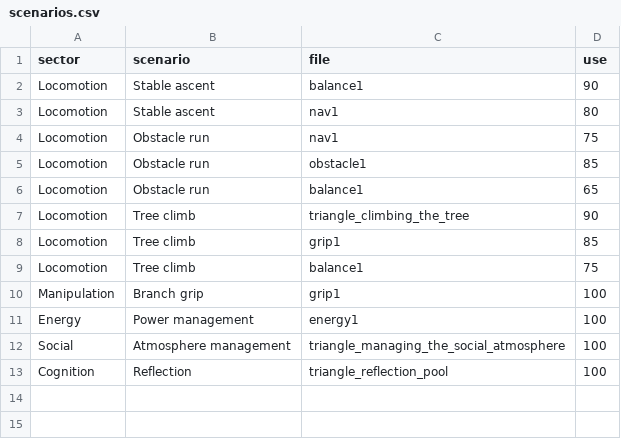
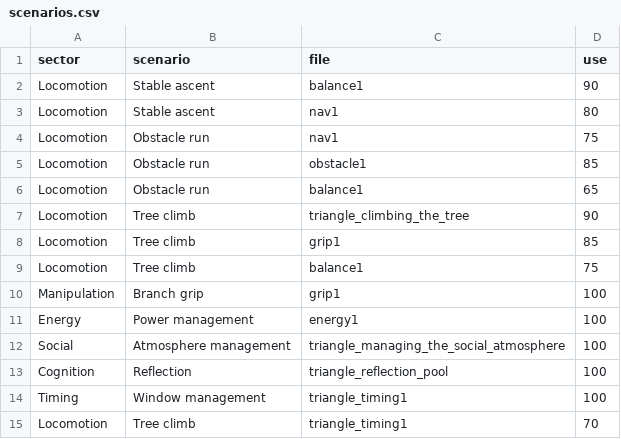
Before and after one commit to PyramidAGI/orange, a CSV file: scenarios.csv, drawn as a sheet.

```diff
--- a/scenarios.csv
+++ b/scenarios.csv
@@ -13 +13,3 @@ Social;Atmosphere management;triangle_managing_the_social_atmosphere;100
 Cognition;Reflection;triangle_reflection_pool;100
+Timing;Window management;triangle_timing1;100
+Locomotion;Tree climb;triangle_timing1;70
```
Also changed, not shown: 1 other file.
